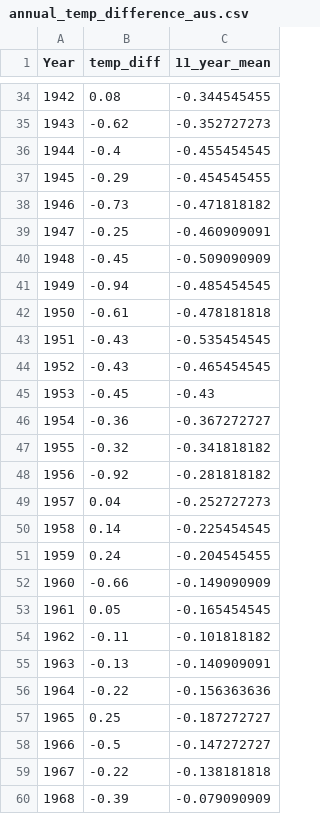
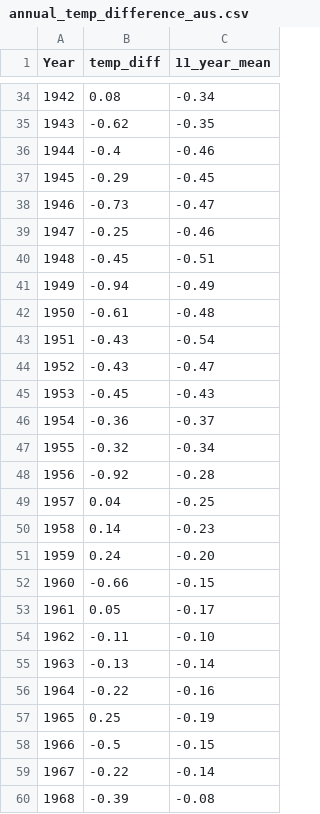
Before and after one commit to disha-shah12/FIT3179, a CSV file: annual_temp_difference_aus.csv, drawn as a sheet; only a part is shown, gaps mark what is left out; the diff covers the shown part only.

```diff
--- a/annual_temp_difference_aus.csv
+++ b/annual_temp_difference_aus.csv
@@ -34,27 +34,27 @@ Year,temp_diff,11_year_mean
-1942,0.08,-0.344545455
-1943,-0.62,-0.352727273
-1944,-0.4,-0.455454545
-1945,-0.29,-0.454545455
-1946,-0.73,-0.471818182
-1947,-0.25,-0.460909091
-1948,-0.45,-0.509090909
-1949,-0.94,-0.485454545
-1950,-0.61,-0.478181818
-1951,-0.43,-0.535454545
-1952,-0.43,-0.465454545
+1942,0.08,-0.34
+1943,-0.62,-0.35
+1944,-0.4,-0.46
+1945,-0.29,-0.45
+1946,-0.73,-0.47
+1947,-0.25,-0.46
+1948,-0.45,-0.51
+1949,-0.94,-0.49
+1950,-0.61,-0.48
+1951,-0.43,-0.54
+1952,-0.43,-0.47
 1953,-0.45,-0.43
-1954,-0.36,-0.367272727
-1955,-0.32,-0.341818182
-1956,-0.92,-0.281818182
-1957,0.04,-0.252727273
-1958,0.14,-0.225454545
-1959,0.24,-0.204545455
-1960,-0.66,-0.149090909
-1961,0.05,-0.165454545
-1962,-0.11,-0.101818182
-1963,-0.13,-0.140909091
-1964,-0.22,-0.156363636
-1965,0.25,-0.187272727
-1966,-0.5,-0.147272727
-1967,-0.22,-0.138181818
-1968,-0.39,-0.079090909
+1954,-0.36,-0.37
+1955,-0.32,-0.34
+1956,-0.92,-0.28
+1957,0.04,-0.25
+1958,0.14,-0.23
+1959,0.24,-0.20
+1960,-0.66,-0.15
+1961,0.05,-0.17
+1962,-0.11,-0.10
+1963,-0.13,-0.14
+1964,-0.22,-0.16
+1965,0.25,-0.19
+1966,-0.5,-0.15
+1967,-0.22,-0.14
+1968,-0.39,-0.08
```
Also changed, not shown: 68 edited cells elsewhere in this file.
